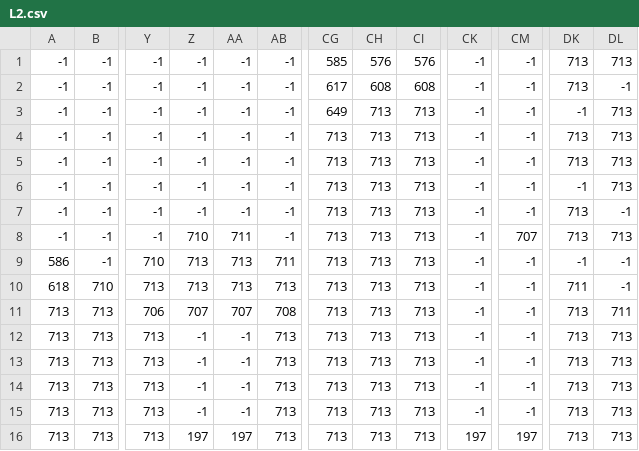
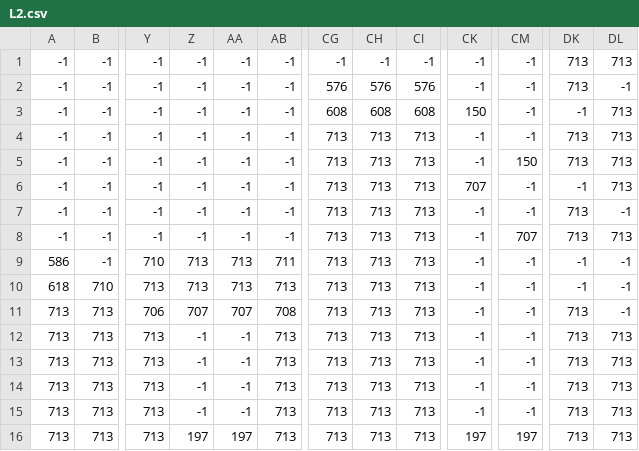
Before and after one commit to SanityEclipse/Quarter-One-Project, a CSV file: assets/maps/L2.csv, drawn as a sheet; only a part is shown, gaps mark what is left out; the diff names each change by its address in the sheet, - before the commit and + after, or states it on an @@ line.

```diff
--- a/assets/maps/L2.csv
+++ b/assets/maps/L2.csv
-CG1: 585
+CG1: -1
-CH1: 576
+CH1: -1
-CI1: 576
+CI1: -1
-CG2: 617
+CG2: 576
-CH2: 608
+CH2: 576
-CI2: 608
+CI2: 576
-CG3: 649
+CG3: 608
-CH3: 713
+CH3: 608
-CI3: 713
+CI3: 608
-CK3: -1
+CK3: 150
-CM5: -1
+CM5: 150
-CK6: -1
+CK6: 707
-Z8: 710
+Z8: -1
-AA8: 711
+AA8: -1
-DK10: 711
+DK10: -1
-DL11: 711
+DL11: -1
```
Also changed, not shown: assets/maps/L1.csv, 8 other files.
